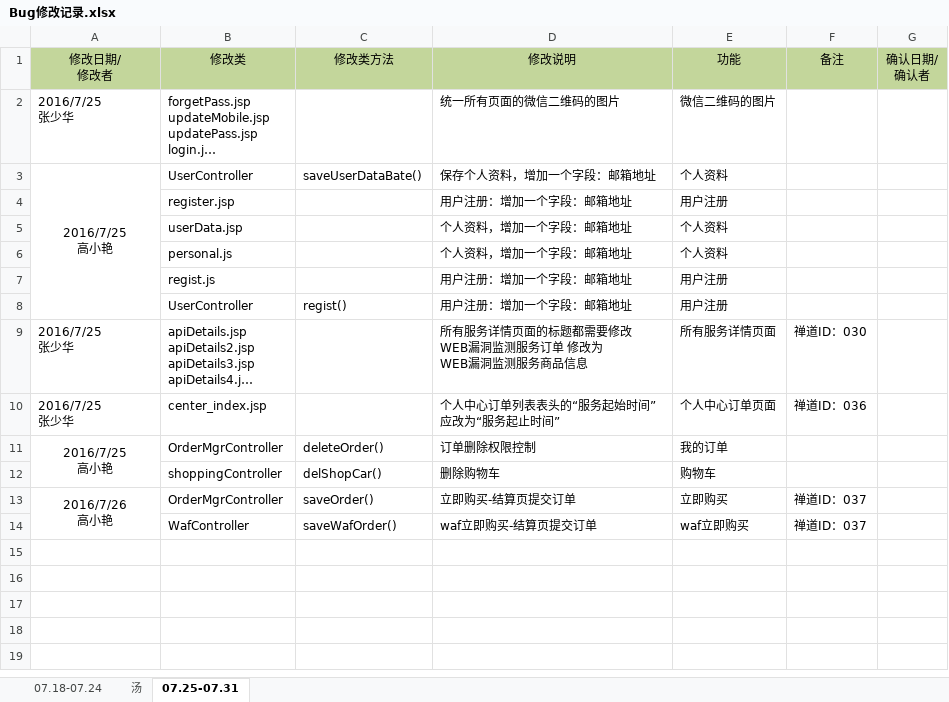
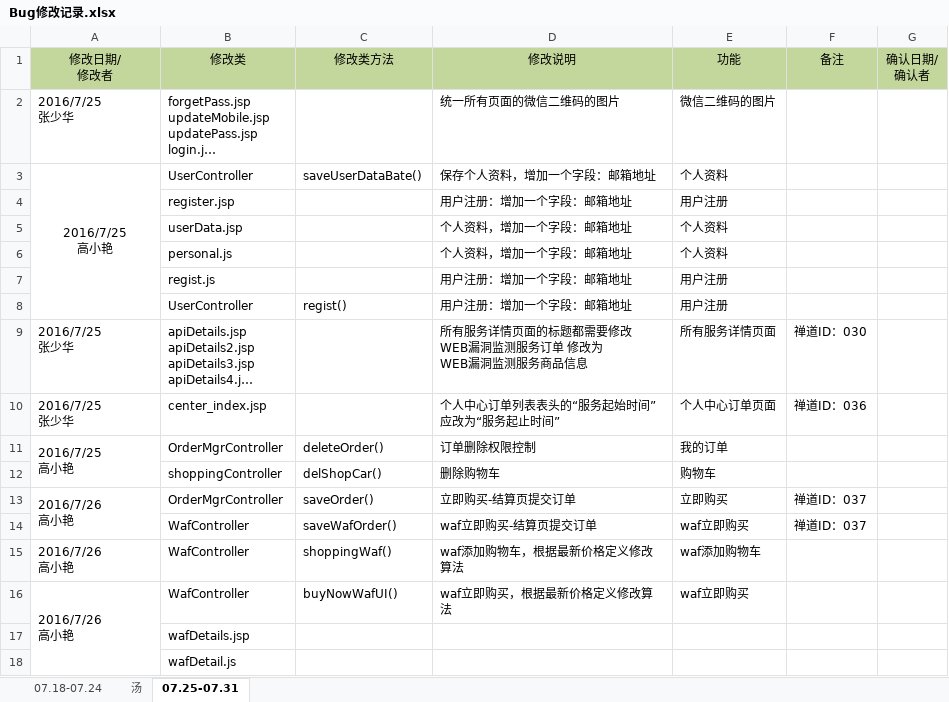
Before and after one commit to moutainhigh/Cloud_Security, an Excel workbook: csp2/cloud-security-platform/WebRoot/doc/Bug修改记录.xlsx, sheet 07.25-07.31, drawn as a sheet; long unchanged cells end in …; values as stored, in another font and other column widths than the file's, no borders; ↵ is a line break in a cell; the diff names each change by its address in the sheet, - before the commit and + after, or states it on an @@ line.

```diff
--- a/csp2/cloud-security-platform/WebRoot/doc/Bug修改记录.xlsx (sheet 07.25-07.31)
+++ b/csp2/cloud-security-platform/WebRoot/doc/Bug修改记录.xlsx (sheet 07.25-07.31)
-A11 alignment: center
+A11 alignment: left
-A13 alignment: center
+A13 alignment: left
+row 15: 2016/7/26 ↵ 高小艳 | WafController | shoppingWaf() | waf添加购物车，根据最新价格定义修改算法 | waf添加购物车
+row 16: 2016/7/26 ↵ 高小艳 | WafController | buyNowWafUI() | waf立即购买，根据最新价格定义修改算法 | waf立即购买
+row 17:  | wafDetails.jsp
+row 18:  | wafDetail.js
```
